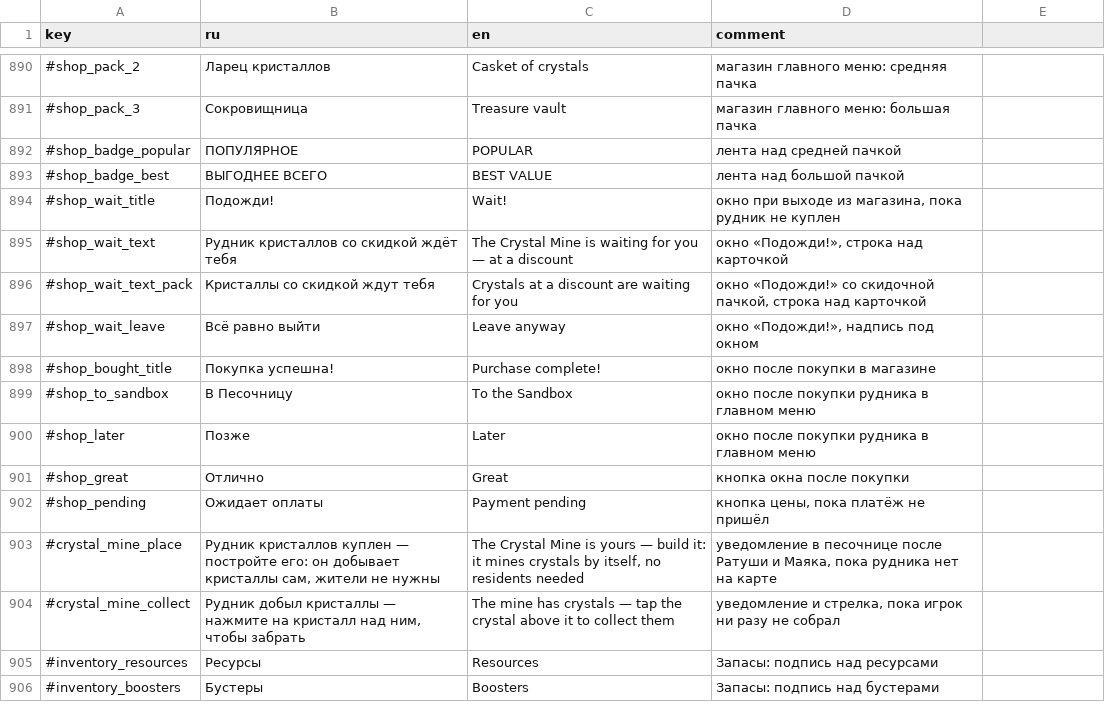
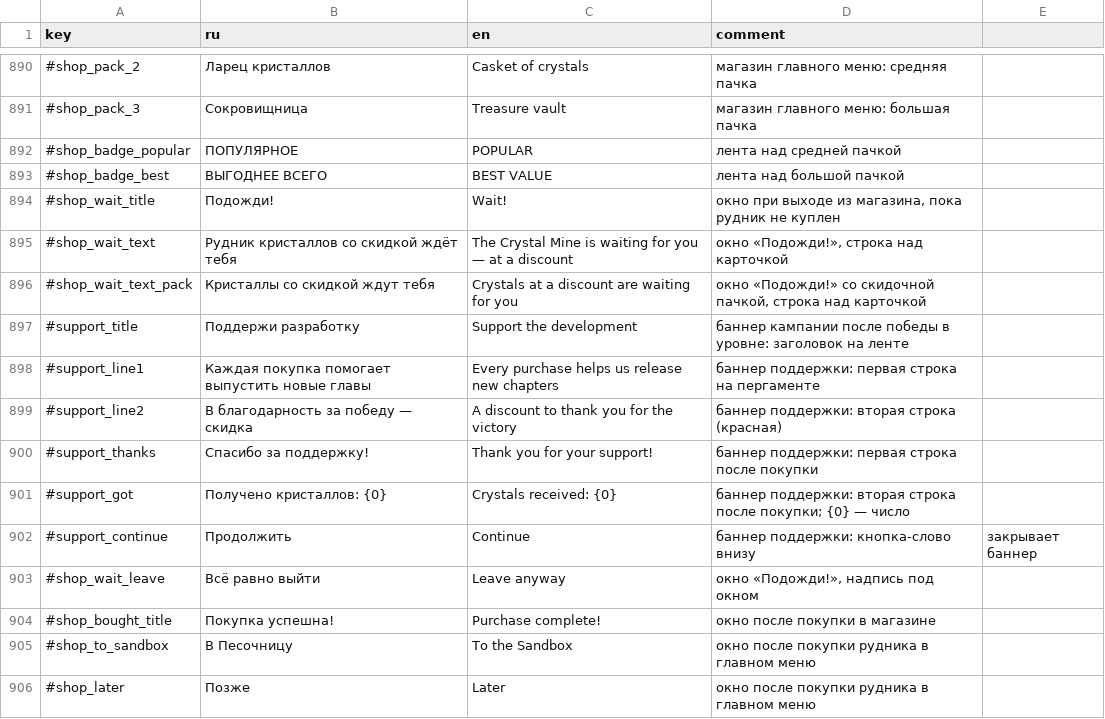
Before and after one commit to Safronov-Siarhei/CityBuilding, a CSV file: Assets/_Project/Balance/localization.csv, drawn as a sheet; only a part is shown, gaps mark what is left out; the shorter side is filled out with more unchanged rows; the diff names each change by its address in the sheet, - before the commit and + after, or states it on an @@ line.

```diff
--- a/Assets/_Project/Balance/localization.csv
+++ b/Assets/_Project/Balance/localization.csv
+row 897: #support_title | Поддержи разработку | Support the development | баннер кампании после победы в уровне: заголовок на ленте
+row 898: #support_line1 | Каждая покупка помогает выпустить новые главы | Every purchase helps us release new chapters | баннер поддержки: первая строка на пергаменте
+row 899: #support_line2 | В благодарность за победу — скидка | A discount to thank you for the victory | баннер поддержки: вторая строка (красная)
+row 900: #support_thanks | Спасибо за поддержку! | Thank you for your support! | баннер поддержки: первая строка после покупки
+row 901: #support_got | Получено кристаллов: {0} | Crystals received: {0} | баннер поддержки: вторая строка после покупки; {0} — число
+row 902: #support_continue | Продолжить | Continue | баннер поддержки: кнопка-слово внизу | закрывает баннер
```
Also changed, not shown: Assets/_Project/Balance/economy.csv, 20 other files.
